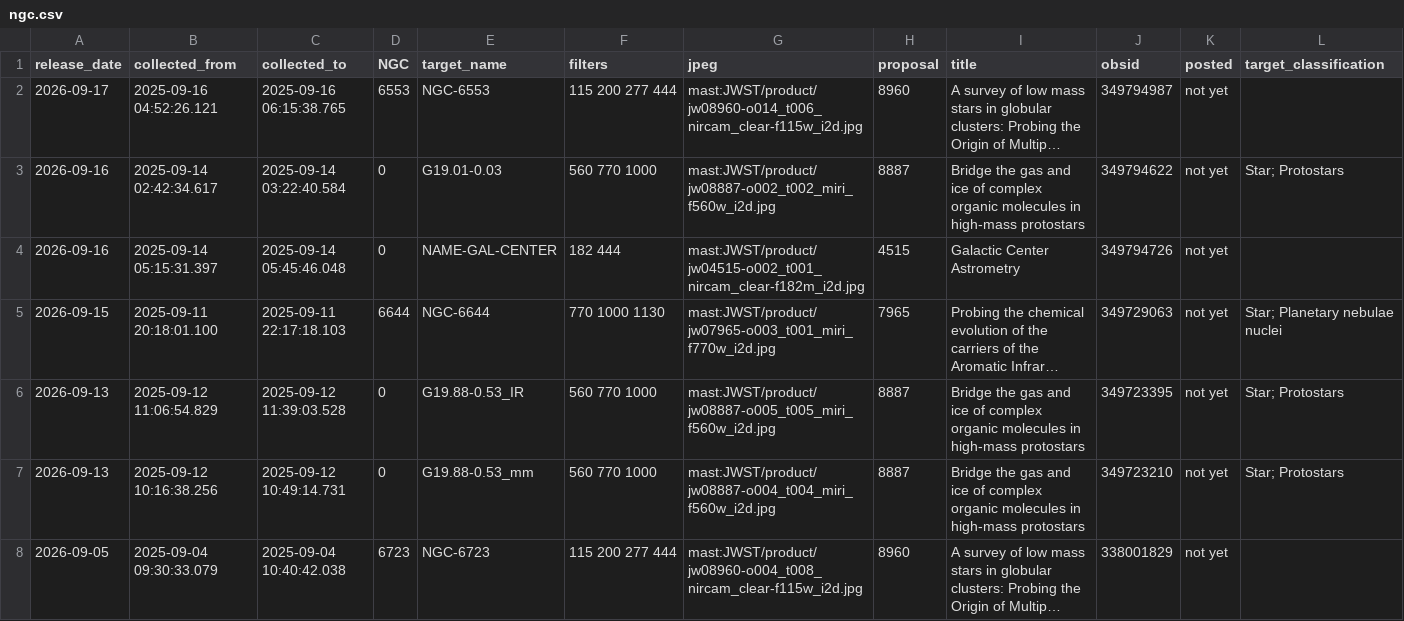
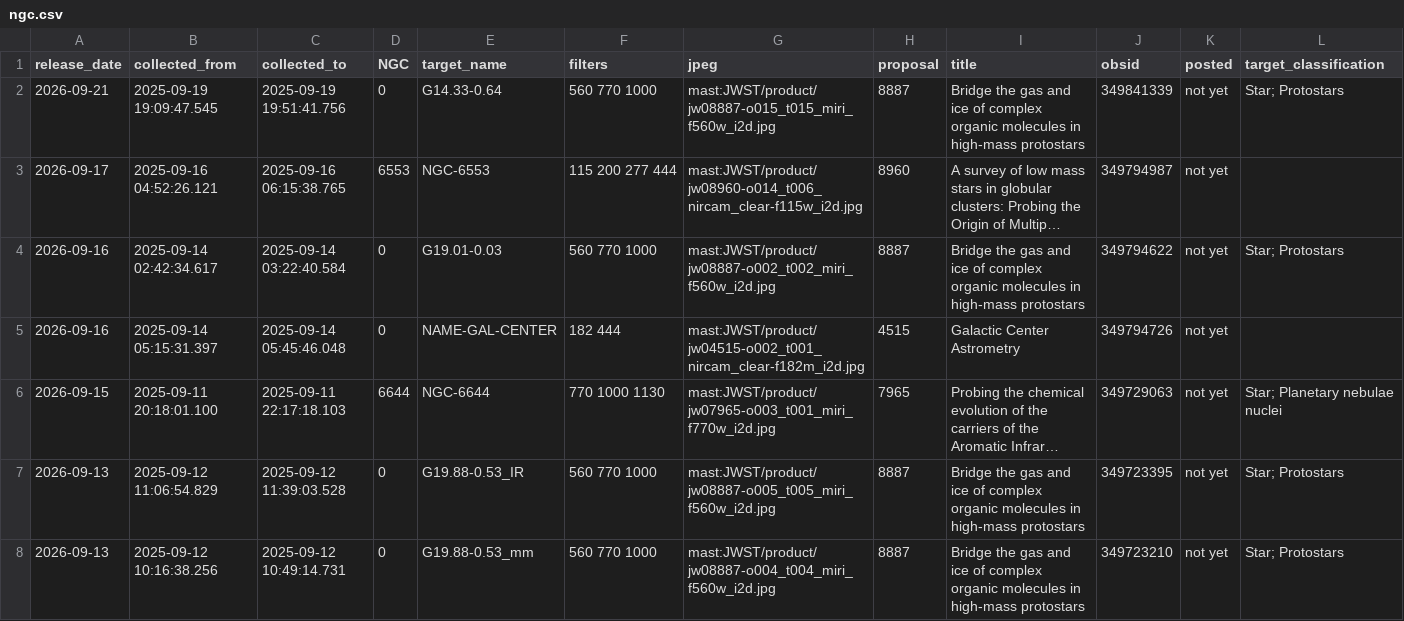
Before and after one commit to yuval-harpaz/astro, a CSV file: ngc.csv, drawn as a sheet; only a part is shown; the shorter side is filled out with more unchanged rows; long unchanged cells end in …; the diff names each change by its address in the sheet, - before the commit and + after, or states it on an @@ line.

```diff
--- a/ngc.csv
+++ b/ngc.csv
+row 2: 2026-09-21 | 2025-09-19 19:09:47.545 | 2025-09-19 19:51:41.756 | 0 | G14.33-0.64 | 560 770 1000 | mast:JWST/product/jw08887-o015_t015_miri_f560w_i2d.jpg | 8887 | Bridge the gas and ice of complex organic molecules in high-mass protostars | 349841339 | not yet | Star; Protostars
```
